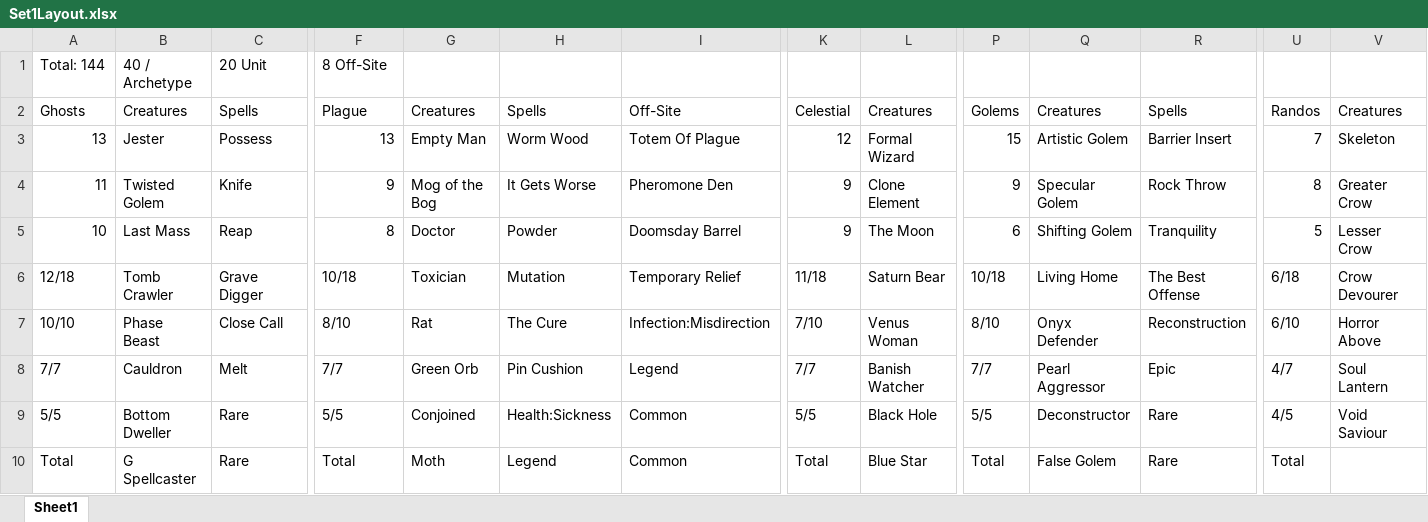
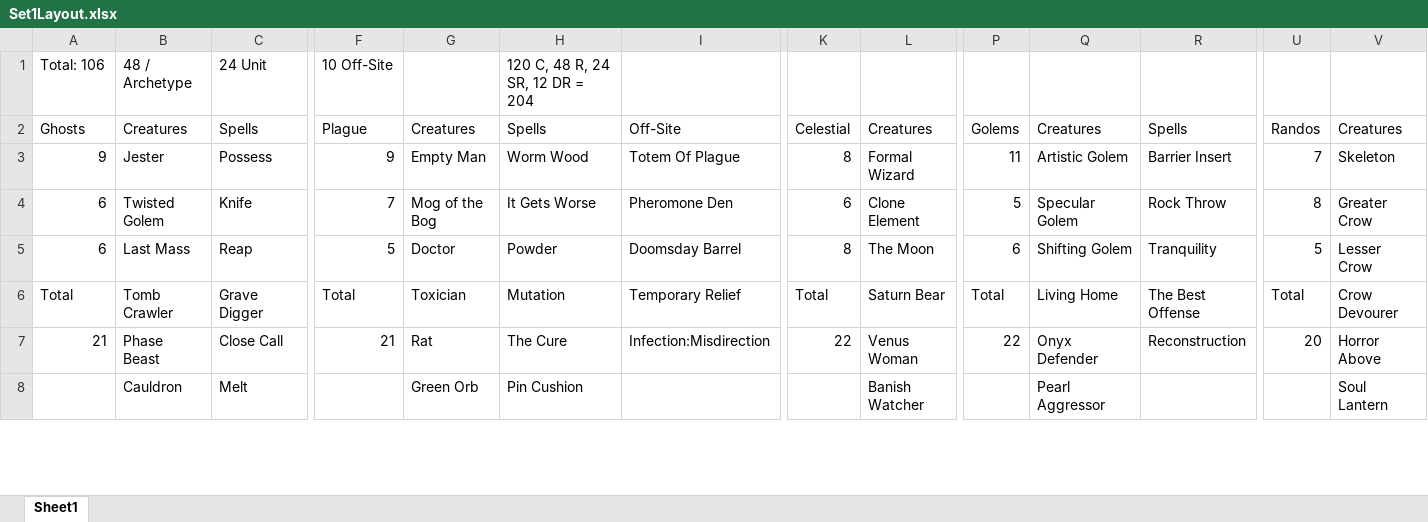
Before and after one commit to dotspak/CardGame, an Excel workbook: Set1Layout.xlsx, sheet Sheet1, drawn as a sheet; only a part is shown, gaps mark what is left out; values as stored, in another font and other column widths than the file's, no cell formats; removed rows and columns are numbered as before the commit, all else as after; rows hold the shown columns only; the diff covers the shown part only; the diff names each change by its address in the sheet, - before the commit and + after, or states it on an @@ line.

```diff
--- a/Set1Layout.xlsx (sheet Sheet1)
+++ b/Set1Layout.xlsx (sheet Sheet1)
-row 1: Total: 144 | 40 / Archetype | 20 Unit | 8 Off-Site
+row 1: Total: 106 | 48 / Archetype | 24 Unit | 10 Off-Site |  | 120 C, 48 R, 24 SR, 12 DR = 204
-A3: 13
+A3: 9
-F3: 13
+F3: 9
-K3: 12
+K3: 8
-P3: 15
+P3: 11
-A4: 11
+A4: 6
-F4: 9
+F4: 7
-K4: 9
+K4: 6
-P4: 9
+P4: 5
-A5: 10
+A5: 6
-F5: 8
+F5: 5
-K5: 9
+K5: 8
-A6: 12/18
+A6: Total
-F6: 10/18
+F6: Total
-K6: 11/18
+K6: Total
-P6: 10/18
+P6: Total
-U6: 6/18
+U6: Total
-A7: 10/10
+A7: 21
-F7: 8/10
+F7: 21
-K7: 7/10
+K7: 22
-P7: 8/10
+P7: 22
-U7: 6/10
+U7: 20
-A8: 7/7
+A8: (empty)
-F8: 7/7
+F8: (empty)
-I8: Legend
+I8: (empty)
-K8: 7/7
+K8: (empty)
-P8: 7/7
+P8: (empty)
-R8: Epic
+R8: (empty)
-U8: 4/7
+U8: (empty)
-row 9: 5/5 | Bottom Dweller | Rare | 5/5 | Conjoined | Health:Sickness | Common | 5/5 | Black Hole | 5/5 | Deconstructor | Rare | 4/5 | Void Saviour
-row 10: Total | G Spellcaster | Rare | Total | Moth | Legend | Common | Total | Blue Star | Total | False Golem | Rare | Total
```
Also changed, not shown: 3 added rows, 5 removed rows and 2 edited cells elsewhere in this sheet, cell formats, 2 other files.
